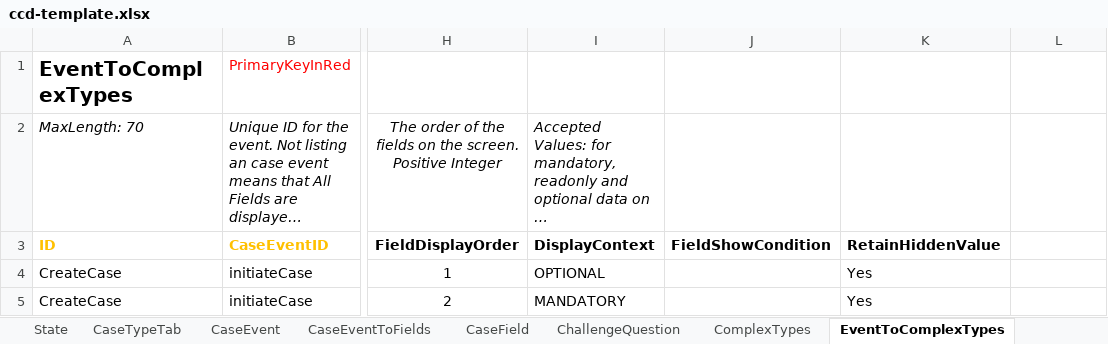
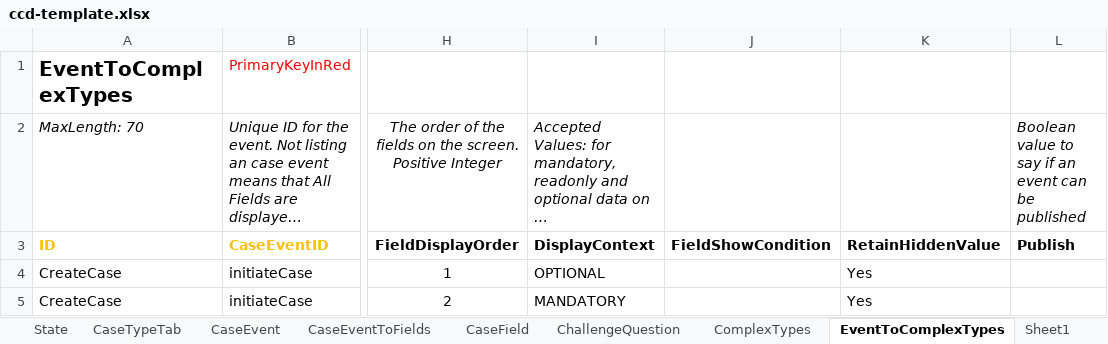
Before and after one commit to hmcts/et-ccd-definitions-englandwales, an Excel workbook: data/ccd-template.xlsx, sheet EventToComplexTypes, drawn as a sheet; only a part is shown, gaps mark what is left out; long unchanged cells end in …; values as stored, in another font and other column widths than the file's, no borders; the diff names each change by its address in the sheet, - before the commit and + after, or states it on an @@ line.

Commit message:
Merge branch 'master' into Release-2.1
# Conflicts:
#	data/ccd-template.xlsx
#	definitions/json/AuthorisationCaseEvent.json
#	definitions/json/AuthorisationCaseField.json
#	definitions/json/CaseEvent.json

```diff
--- a/data/ccd-template.xlsx (sheet EventToComplexTypes)
+++ b/data/ccd-template.xlsx (sheet EventToComplexTypes)
+sheet tab: Sheet1
-L2: (empty)
+L2: Boolean value to say if an event can be published
-L3: (empty)
+L3: Publish
```
Also changed, not shown: sheet CaseEvent, sheet CaseEventToFields.
